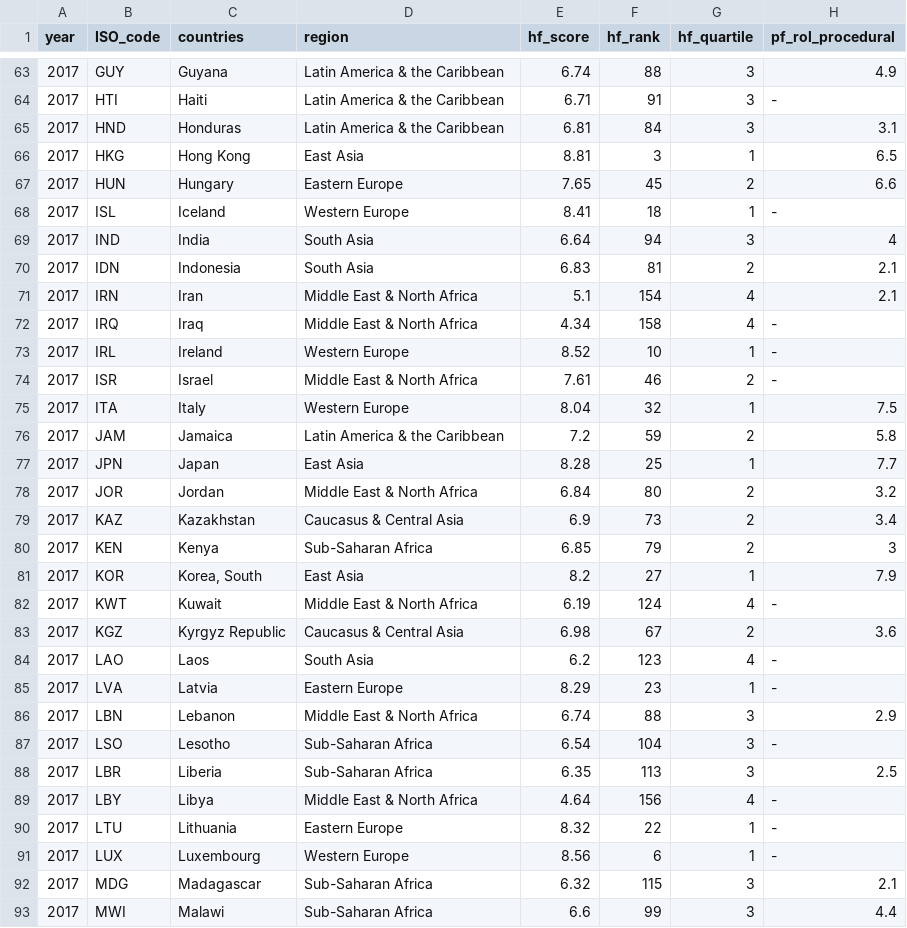
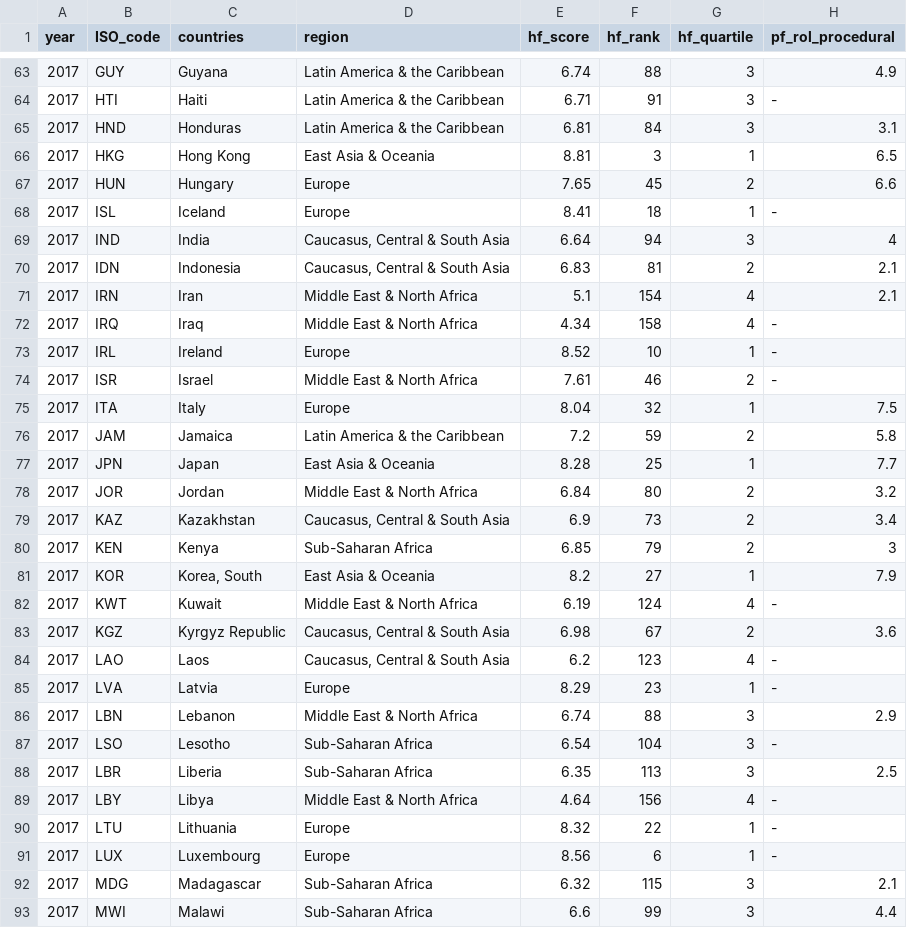
Before and after one commit to joanne-ho/Assignment2, a CSV file: Vis1/data/hfi_cc_2019_one_year.csv, drawn as a sheet; only a part is shown, gaps mark what is left out; the diff covers the shown part only; the diff names each change by its address in the sheet, - before the commit and + after, or states it on an @@ line.

Commit message:
grouped dataset regions

```diff
--- a/Vis1/data/hfi_cc_2019_one_year.csv
+++ b/Vis1/data/hfi_cc_2019_one_year.csv
-D66 (region): East Asia
+D66 (region): East Asia & Oceania
-D67 (region): Eastern Europe
+D67 (region): Europe
-D68 (region): Western Europe
+D68 (region): Europe
-D69:D70 (region): South Asia
+D69:D70 (region): Caucasus, Central & South Asia
-D73 (region): Western Europe
+D73 (region): Europe
-D75 (region): Western Europe
+D75 (region): Europe
-D77 (region): East Asia
+D77 (region): East Asia & Oceania
-D79 (region): Caucasus & Central Asia
+D79 (region): Caucasus, Central & South Asia
-D81 (region): East Asia
+D81 (region): East Asia & Oceania
-D83 (region): Caucasus & Central Asia
+D83 (region): Caucasus, Central & South Asia
-D84 (region): South Asia
+D84 (region): Caucasus, Central & South Asia
-D85 (region): Eastern Europe
+D85 (region): Europe
-D90 (region): Eastern Europe
+D90 (region): Europe
-D91 (region): Western Europe
+D91 (region): Europe
```
Also changed, not shown: 58 edited cells elsewhere in this file, Vis2/data/hfi_cc_2019_one_year.csv, Vis3/data/hfi_cc_2019_one_year.csv, 1 other file.
